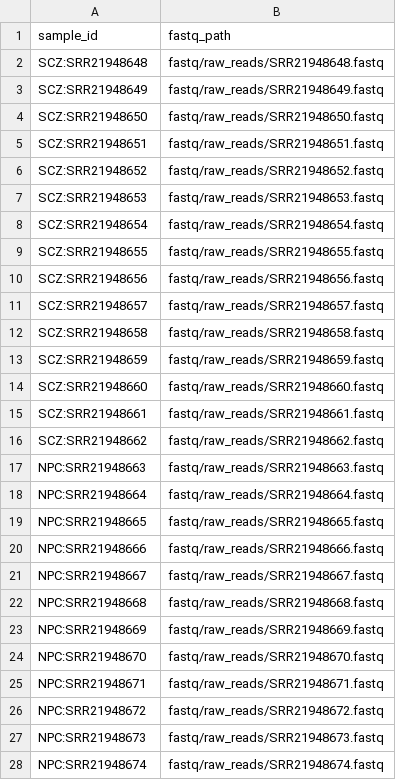
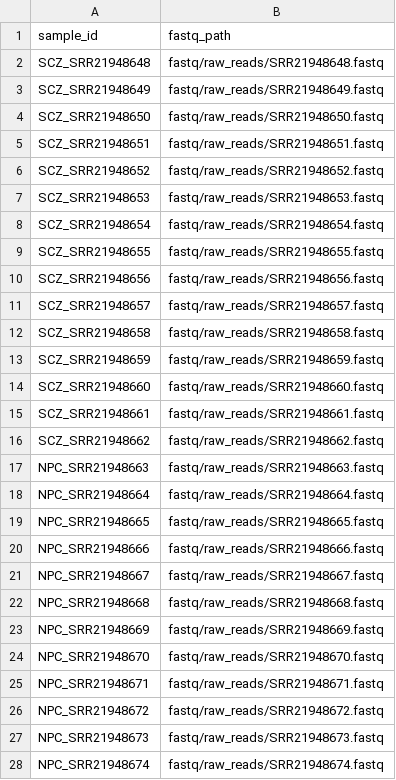
Before and after one commit to SiddharthRajesh2003/nf-ChIP-seq, a CSV file: samples.csv, drawn as a sheet; only a part is shown; the diff covers the shown part only.

```diff
--- a/samples.csv
+++ b/samples.csv
@@ -1,28 +1,28 @@
 sample_id,fastq_path
-SCZ:SRR21948648,fastq/raw_reads/SRR21948648.fastq
-SCZ:SRR21948649,fastq/raw_reads/SRR21948649.fastq
-SCZ:SRR21948650,fastq/raw_reads/SRR21948650.fastq
-SCZ:SRR21948651,fastq/raw_reads/SRR21948651.fastq
-SCZ:SRR21948652,fastq/raw_reads/SRR21948652.fastq
-SCZ:SRR21948653,fastq/raw_reads/SRR21948653.fastq
-SCZ:SRR21948654,fastq/raw_reads/SRR21948654.fastq
-SCZ:SRR21948655,fastq/raw_reads/SRR21948655.fastq
-SCZ:SRR21948656,fastq/raw_reads/SRR21948656.fastq
-SCZ:SRR21948657,fastq/raw_reads/SRR21948657.fastq
-SCZ:SRR21948658,fastq/raw_reads/SRR21948658.fastq
-SCZ:SRR21948659,fastq/raw_reads/SRR21948659.fastq
-SCZ:SRR21948660,fastq/raw_reads/SRR21948660.fastq
-SCZ:SRR21948661,fastq/raw_reads/SRR21948661.fastq
-SCZ:SRR21948662,fastq/raw_reads/SRR21948662.fastq
-NPC:SRR21948663,fastq/raw_reads/SRR21948663.fastq
-NPC:SRR21948664,fastq/raw_reads/SRR21948664.fastq
-NPC:SRR21948665,fastq/raw_reads/SRR21948665.fastq
-NPC:SRR21948666,fastq/raw_reads/SRR21948666.fastq
-NPC:SRR21948667,fastq/raw_reads/SRR21948667.fastq
-NPC:SRR21948668,fastq/raw_reads/SRR21948668.fastq
-NPC:SRR21948669,fastq/raw_reads/SRR21948669.fastq
-NPC:SRR21948670,fastq/raw_reads/SRR21948670.fastq
-NPC:SRR21948671,fastq/raw_reads/SRR21948671.fastq
-NPC:SRR21948672,fastq/raw_reads/SRR21948672.fastq
-NPC:SRR21948673,fastq/raw_reads/SRR21948673.fastq
-NPC:SRR21948674,fastq/raw_reads/SRR21948674.fastq
+SCZ_SRR21948648,fastq/raw_reads/SRR21948648.fastq
+SCZ_SRR21948649,fastq/raw_reads/SRR21948649.fastq
+SCZ_SRR21948650,fastq/raw_reads/SRR21948650.fastq
+SCZ_SRR21948651,fastq/raw_reads/SRR21948651.fastq
+SCZ_SRR21948652,fastq/raw_reads/SRR21948652.fastq
+SCZ_SRR21948653,fastq/raw_reads/SRR21948653.fastq
+SCZ_SRR21948654,fastq/raw_reads/SRR21948654.fastq
+SCZ_SRR21948655,fastq/raw_reads/SRR21948655.fastq
+SCZ_SRR21948656,fastq/raw_reads/SRR21948656.fastq
+SCZ_SRR21948657,fastq/raw_reads/SRR21948657.fastq
+SCZ_SRR21948658,fastq/raw_reads/SRR21948658.fastq
+SCZ_SRR21948659,fastq/raw_reads/SRR21948659.fastq
+SCZ_SRR21948660,fastq/raw_reads/SRR21948660.fastq
+SCZ_SRR21948661,fastq/raw_reads/SRR21948661.fastq
+SCZ_SRR21948662,fastq/raw_reads/SRR21948662.fastq
+NPC_SRR21948663,fastq/raw_reads/SRR21948663.fastq
+NPC_SRR21948664,fastq/raw_reads/SRR21948664.fastq
+NPC_SRR21948665,fastq/raw_reads/SRR21948665.fastq
+NPC_SRR21948666,fastq/raw_reads/SRR21948666.fastq
+NPC_SRR21948667,fastq/raw_reads/SRR21948667.fastq
+NPC_SRR21948668,fastq/raw_reads/SRR21948668.fastq
+NPC_SRR21948669,fastq/raw_reads/SRR21948669.fastq
+NPC_SRR21948670,fastq/raw_reads/SRR21948670.fastq
+NPC_SRR21948671,fastq/raw_reads/SRR21948671.fastq
+NPC_SRR21948672,fastq/raw_reads/SRR21948672.fastq
+NPC_SRR21948673,fastq/raw_reads/SRR21948673.fastq
+NPC_SRR21948674,fastq/raw_reads/SRR21948674.fastq
```
Also changed, not shown: 3 edited cells elsewhere in this file, 16 other files.
